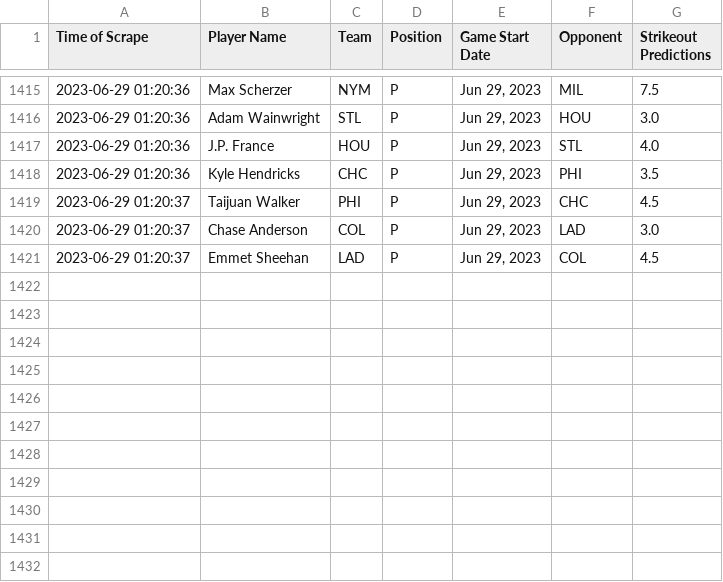
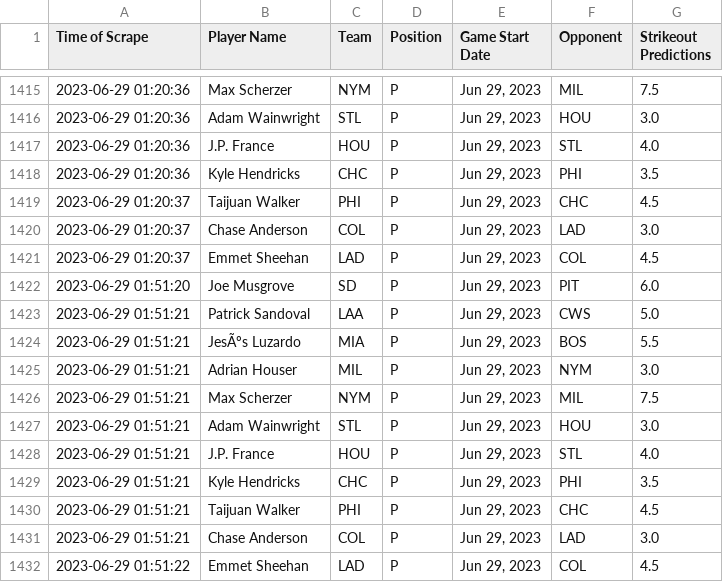
Before and after one commit to itsDarianNgo/prizepicks-strikeouts-scraper, a CSV file: data/prizepicks_mlb_pitcher_strikeouts.csv, drawn as a sheet; only a part is shown, gaps mark what is left out.

Commit message:
Update data

```diff
--- a/data/prizepicks_mlb_pitcher_strikeouts.csv
+++ b/data/prizepicks_mlb_pitcher_strikeouts.csv
@@ -1421 +1421,12 @@ Time of Scrape,Player Name,Team,Position,Game Start Date,Opponent,Strikeout Pred
 2023-06-29 01:20:37,Emmet Sheehan,LAD,P,"Jun 29, 2023",COL,4.5
+2023-06-29 01:51:20,Joe Musgrove,SD,P,"Jun 29, 2023",PIT,6.0
+2023-06-29 01:51:21,Patrick Sandoval,LAA,P,"Jun 29, 2023",CWS,5.0
+2023-06-29 01:51:21,JesÃºs Luzardo,MIA,P,"Jun 29, 2023",BOS,5.5
+2023-06-29 01:51:21,Adrian Houser,MIL,P,"Jun 29, 2023",NYM,3.0
+2023-06-29 01:51:21,Max Scherzer,NYM,P,"Jun 29, 2023",MIL,7.5
+2023-06-29 01:51:21,Adam Wainwright,STL,P,"Jun 29, 2023",HOU,3.0
+2023-06-29 01:51:21,J.P. France,HOU,P,"Jun 29, 2023",STL,4.0
+2023-06-29 01:51:21,Kyle Hendricks,CHC,P,"Jun 29, 2023",PHI,3.5
+2023-06-29 01:51:21,Taijuan Walker,PHI,P,"Jun 29, 2023",CHC,4.5
+2023-06-29 01:51:21,Chase Anderson,COL,P,"Jun 29, 2023",LAD,3.0
+2023-06-29 01:51:22,Emmet Sheehan,LAD,P,"Jun 29, 2023",COL,4.5
```
